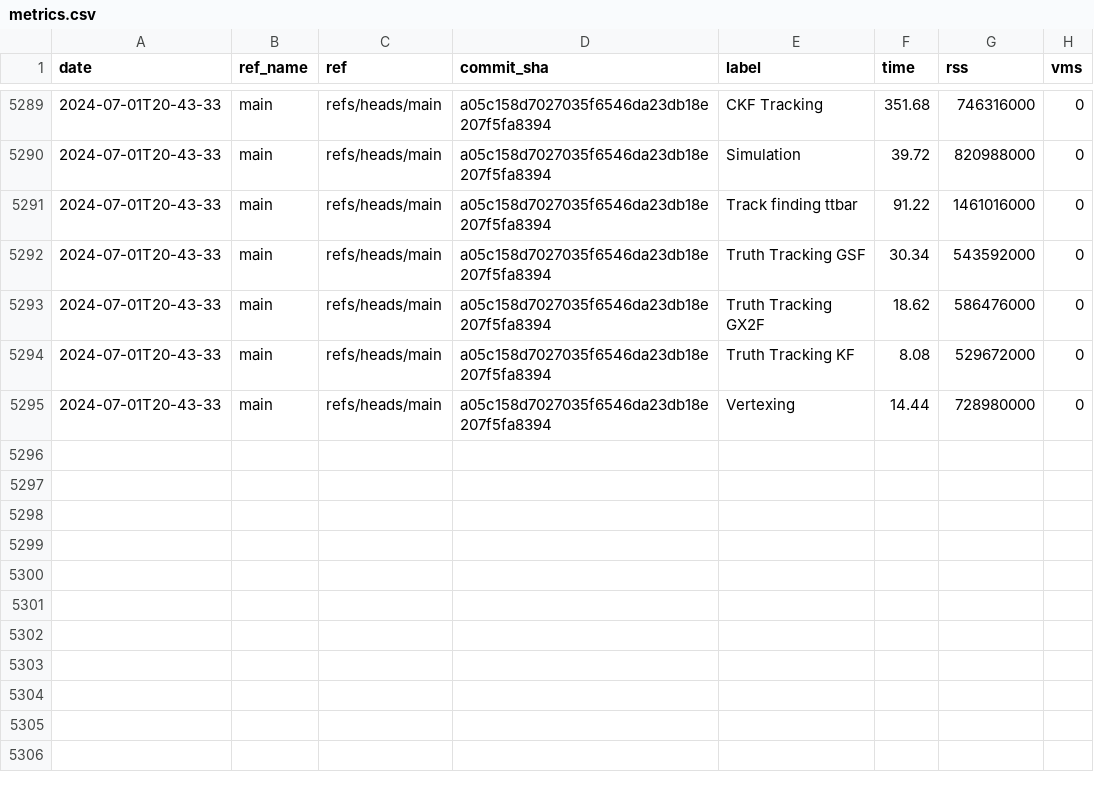
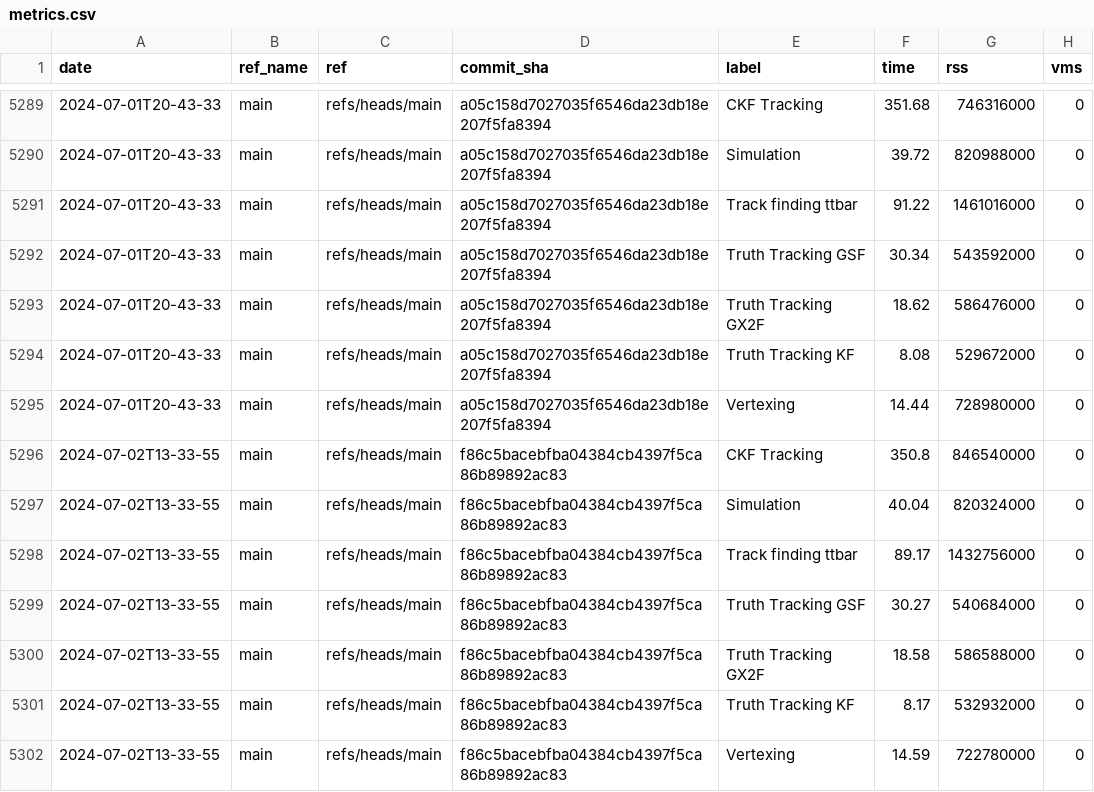
Before and after one commit to acts-project/runtime_metrics, a CSV file: metrics.csv, drawn as a sheet; only a part is shown, gaps mark what is left out; the diff names each change by its address in the sheet, - before the commit and + after, or states it on an @@ line.

```diff
--- a/metrics.csv
+++ b/metrics.csv
+row 5296: 2024-07-02T13-33-55 | main | refs/heads/main | f86c5bacebfba04384cb4397f5ca86b89892ac83 | CKF Tracking | 350.8 | 846540000 | 0
+row 5297: 2024-07-02T13-33-55 | main | refs/heads/main | f86c5bacebfba04384cb4397f5ca86b89892ac83 | Simulation | 40.04 | 820324000 | 0
+row 5298: 2024-07-02T13-33-55 | main | refs/heads/main | f86c5bacebfba04384cb4397f5ca86b89892ac83 | Track finding ttbar | 89.17 | 1432756000 | 0
+row 5299: 2024-07-02T13-33-55 | main | refs/heads/main | f86c5bacebfba04384cb4397f5ca86b89892ac83 | Truth Tracking GSF | 30.27 | 540684000 | 0
+row 5300: 2024-07-02T13-33-55 | main | refs/heads/main | f86c5bacebfba04384cb4397f5ca86b89892ac83 | Truth Tracking GX2F | 18.58 | 586588000 | 0
+row 5301: 2024-07-02T13-33-55 | main | refs/heads/main | f86c5bacebfba04384cb4397f5ca86b89892ac83 | Truth Tracking KF | 8.17 | 532932000 | 0
+row 5302: 2024-07-02T13-33-55 | main | refs/heads/main | f86c5bacebfba04384cb4397f5ca86b89892ac83 | Vertexing | 14.59 | 722780000 | 0
```
